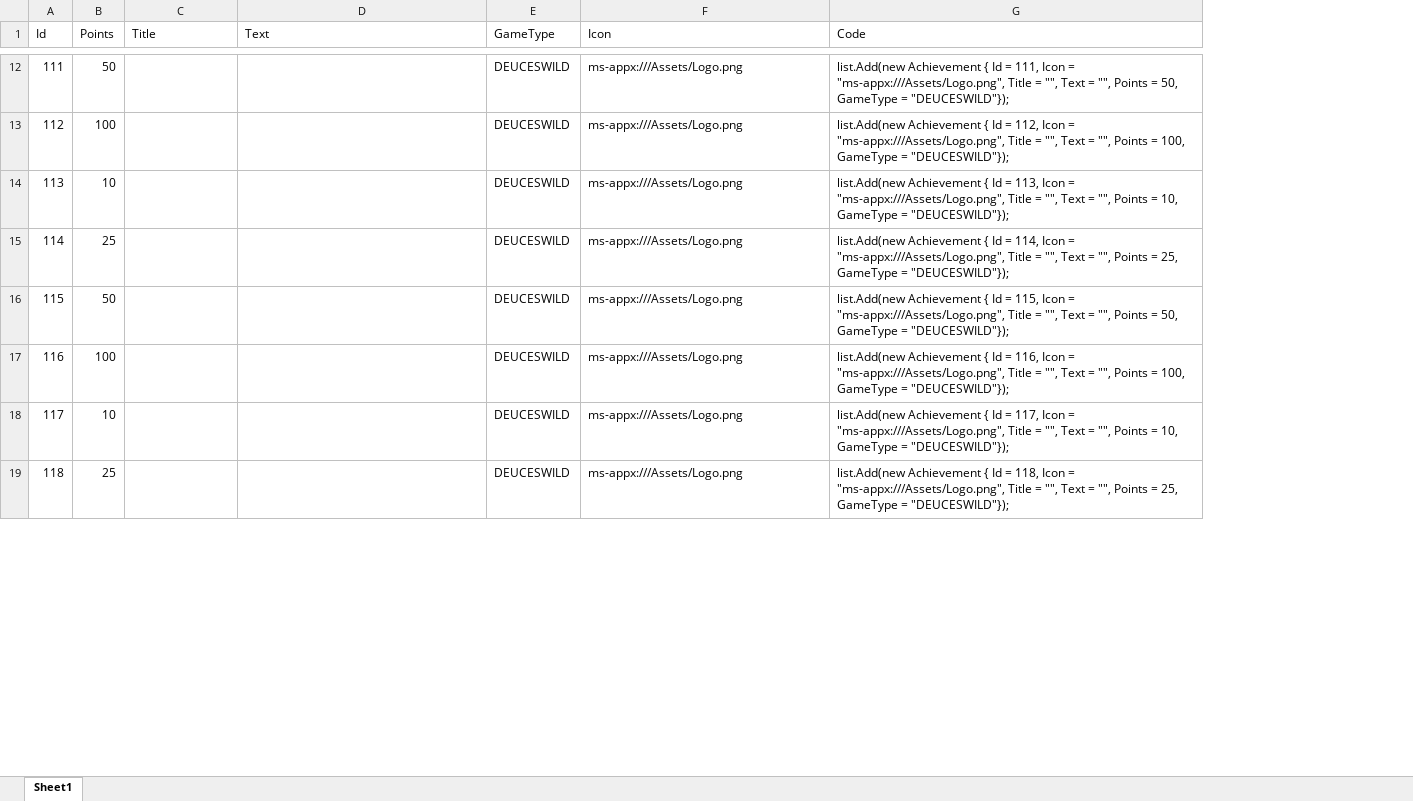
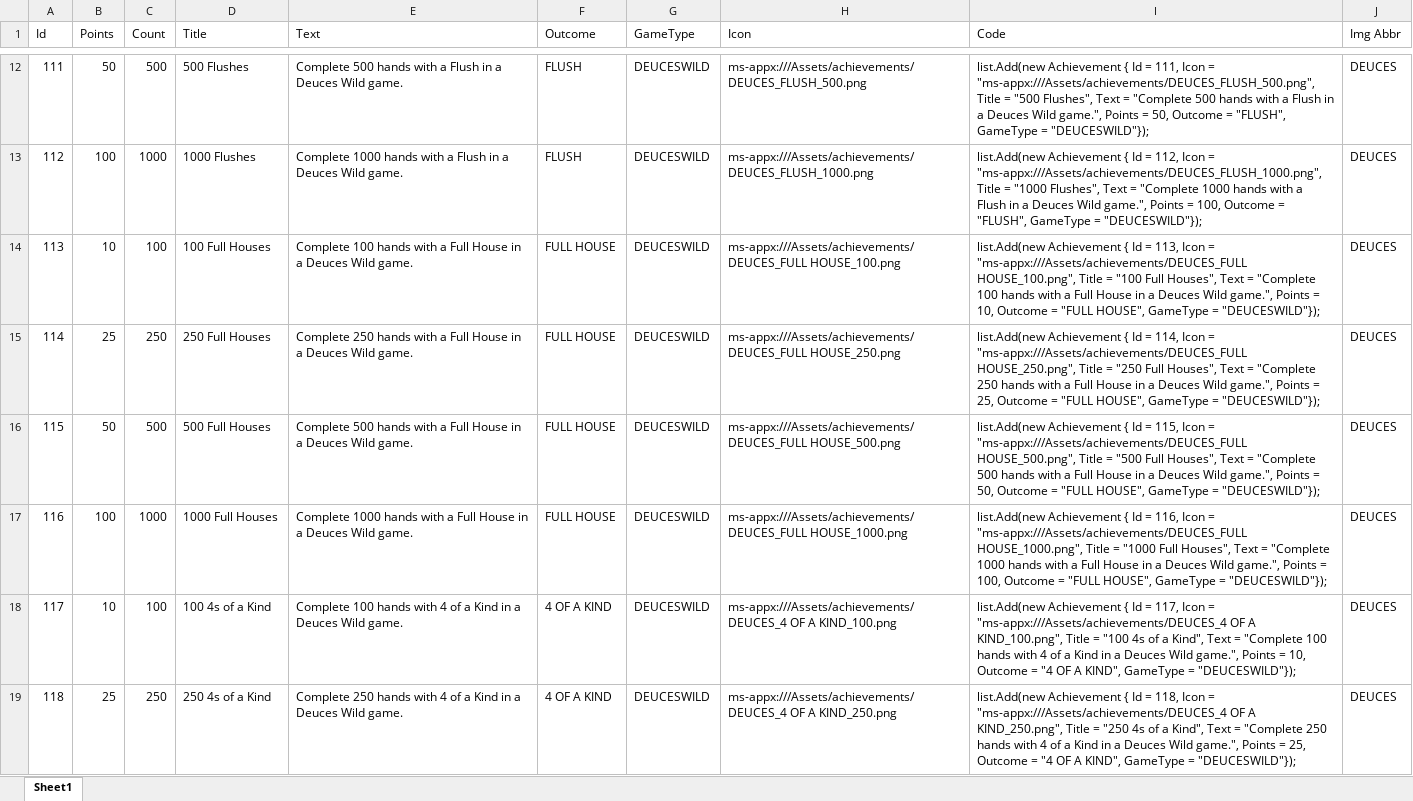
Before and after one commit to jeffblankenburg/GameKing, an Excel workbook: Achievements.xlsx, sheet Sheet1, drawn as a sheet; only a part is shown, gaps mark what is left out; values as stored, in another font and other column widths than the file's, no borders; addresses are those after the commit; the diff covers the shown part only; the diff names each change by its address in the sheet, - before the commit and + after, or states it on an @@ line.

Commit message:
More achievements, and icons

```diff
--- a/Achievements.xlsx (sheet Sheet1)
+++ b/Achievements.xlsx (sheet Sheet1)
+column C (Count), rows 12-19: 500 | 1000 | 100 | 250 | 500 | 1000 | 100 | 250
+column F (Outcome), rows 12-19: FLUSH | FLUSH | FULL HOUSE | FULL HOUSE | FULL HOUSE | FULL HOUSE | 4 OF A KIND | 4 OF A KIND
+column J (Img Abbr), rows 12-19: all DEUCES
-D12 (Title): (empty)
+D12 (Title): 500 Flushes
-E12 (Text): (empty)
+E12 (Text): Complete 500 hands with a Flush in a Deuces Wild game.
-H12 (Icon): ms-appx:///Assets/Logo.png
+H12 (Icon): ms-appx:///Assets/achievements/DEUCES_FLUSH_500.png
-I12 (Code): …Icon = "ms-appx:///Assets/Logo.png", Title = "", Text = "", Points = 50, GameType =…
+I12 (Code): …Icon = "ms-appx:///Assets/achievements/DEUCES_FLUSH_500.png", Title = "500 Flushes", Text = "Complete 500 hands with a Flush in a Deuces Wild game.", Points = 50, Outcome = "FLUSH", GameType =…
-D13 (Title): (empty)
+D13 (Title): 1000 Flushes
-E13 (Text): (empty)
+E13 (Text): Complete 1000 hands with a Flush in a Deuces Wild game.
-H13 (Icon): ms-appx:///Assets/Logo.png
+H13 (Icon): ms-appx:///Assets/achievements/DEUCES_FLUSH_1000.png
-I13 (Code): …Icon = "ms-appx:///Assets/Logo.png", Title = "", Text = "", Points = 100, GameType =…
+I13 (Code): …Icon = "ms-appx:///Assets/achievements/DEUCES_FLUSH_1000.png", Title = "1000 Flushes", Text = "Complete 1000 hands with a Flush in a Deuces Wild game.", Points = 100, Outcome = "FLUSH", GameType =…
-D14 (Title): (empty)
+D14 (Title): 100 Full Houses
-E14 (Text): (empty)
+E14 (Text): Complete 100 hands with a Full House in a Deuces Wild game.
-H14 (Icon): ms-appx:///Assets/Logo.png
+H14 (Icon): ms-appx:///Assets/achievements/DEUCES_FULL HOUSE_100.png
-I14 (Code): …Icon = "ms-appx:///Assets/Logo.png", Title = "", Text = "", Points = 10, GameType =…
+I14 (Code): …Icon = "ms-appx:///Assets/achievements/DEUCES_FULL HOUSE_100.png", Title = "100 Full Houses", Text = "Complete 100 hands with a Full House in a Deuces Wild game.", Points = 10, Outcome = "FULL HOUSE", GameType =…
-D15 (Title): (empty)
+D15 (Title): 250 Full Houses
-E15 (Text): (empty)
+E15 (Text): Complete 250 hands with a Full House in a Deuces Wild game.
-H15 (Icon): ms-appx:///Assets/Logo.png
+H15 (Icon): ms-appx:///Assets/achievements/DEUCES_FULL HOUSE_250.png
-I15 (Code): …Icon = "ms-appx:///Assets/Logo.png", Title = "", Text = "", Points = 25, GameType =…
+I15 (Code): …Icon = "ms-appx:///Assets/achievements/DEUCES_FULL HOUSE_250.png", Title = "250 Full Houses", Text = "Complete 250 hands with a Full House in a Deuces Wild game.", Points = 25, Outcome = "FULL HOUSE", GameType =…
-D16 (Title): (empty)
+D16 (Title): 500 Full Houses
-E16 (Text): (empty)
+E16 (Text): Complete 500 hands with a Full House in a Deuces Wild game.
-H16 (Icon): ms-appx:///Assets/Logo.png
+H16 (Icon): ms-appx:///Assets/achievements/DEUCES_FULL HOUSE_500.png
-I16 (Code): …Icon = "ms-appx:///Assets/Logo.png", Title = "", Text = "", Points = 50, GameType =…
+I16 (Code): …Icon = "ms-appx:///Assets/achievements/DEUCES_FULL HOUSE_500.png", Title = "500 Full Houses", Text = "Complete 500 hands with a Full House in a Deuces Wild game.", Points = 50, Outcome = "FULL HOUSE", GameType =…
-D17 (Title): (empty)
+D17 (Title): 1000 Full Houses
-E17 (Text): (empty)
+E17 (Text): Complete 1000 hands with a Full House in a Deuces Wild game.
-H17 (Icon): ms-appx:///Assets/Logo.png
+H17 (Icon): ms-appx:///Assets/achievements/DEUCES_FULL HOUSE_1000.png
-I17 (Code): …Icon = "ms-appx:///Assets/Logo.png", Title = "", Text = "", Points = 100, GameType =…
+I17 (Code): …Icon = "ms-appx:///Assets/achievements/DEUCES_FULL HOUSE_1000.png", Title = "1000 Full Houses", Text = "Complete 1000 hands with a Full House in a Deuces Wild game.", Points = 100, Outcome = "FULL HOUSE", GameType =…
-D18 (Title): (empty)
+D18 (Title): 100 4s of a Kind
-E18 (Text): (empty)
+E18 (Text): Complete 100 hands with 4 of a Kind in a Deuces Wild game.
-H18 (Icon): ms-appx:///Assets/Logo.png
+H18 (Icon): ms-appx:///Assets/achievements/DEUCES_4 OF A KIND_100.png
-I18 (Code): …Icon = "ms-appx:///Assets/Logo.png", Title = "", Text = "", Points = 10, GameType =…
+I18 (Code): …Icon = "ms-appx:///Assets/achievements/DEUCES_4 OF A KIND_100.png", Title = "100 4s of a Kind", Text = "Complete 100 hands with 4 of a Kind in a Deuces Wild game.", Points = 10, Outcome = "4 OF A KIND", GameType =…
-D19 (Title): (empty)
+D19 (Title): 250 4s of a Kind
-E19 (Text): (empty)
+E19 (Text): Complete 250 hands with 4 of a Kind in a Deuces Wild game.
-H19 (Icon): ms-appx:///Assets/Logo.png
+H19 (Icon): ms-appx:///Assets/achievements/DEUCES_4 OF A KIND_250.png
-I19 (Code): …Icon = "ms-appx:///Assets/Logo.png", Title = "", Text = "", Points = 25, GameType =…
+I19 (Code): …Icon = "ms-appx:///Assets/achievements/DEUCES_4 OF A KIND_250.png", Title = "250 4s of a Kind", Text = "Complete 250 hands with 4 of a Kind in a Deuces Wild game.", Points = 25, Outcome = "4 OF A KIND", GameType =…
```
Also changed, not shown: 120 edited cells elsewhere in this sheet, 28 other files.
